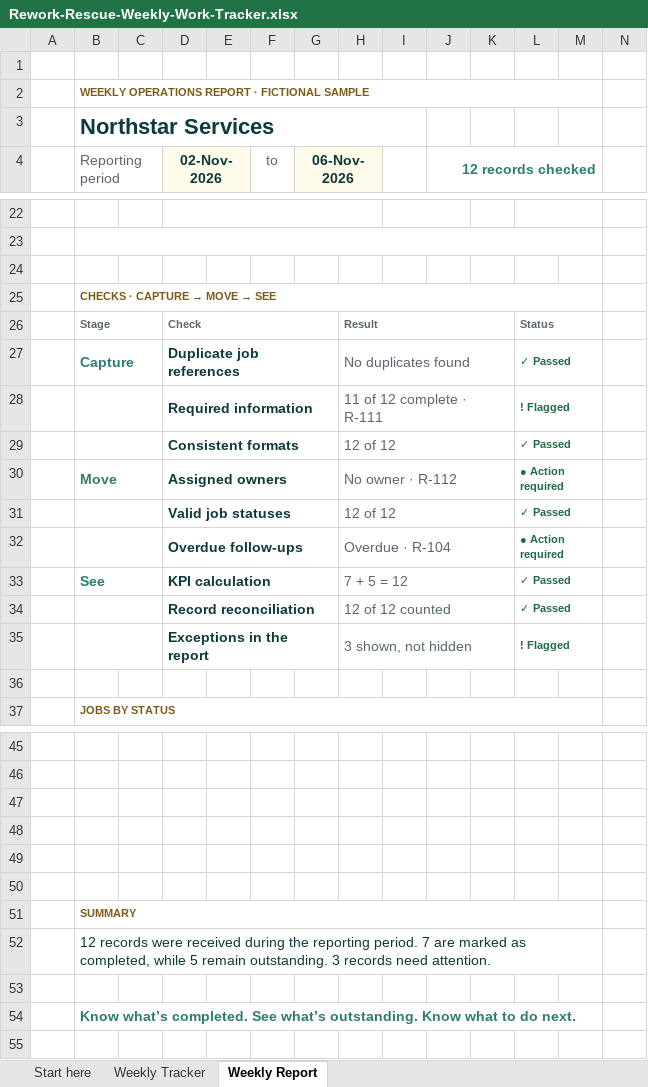
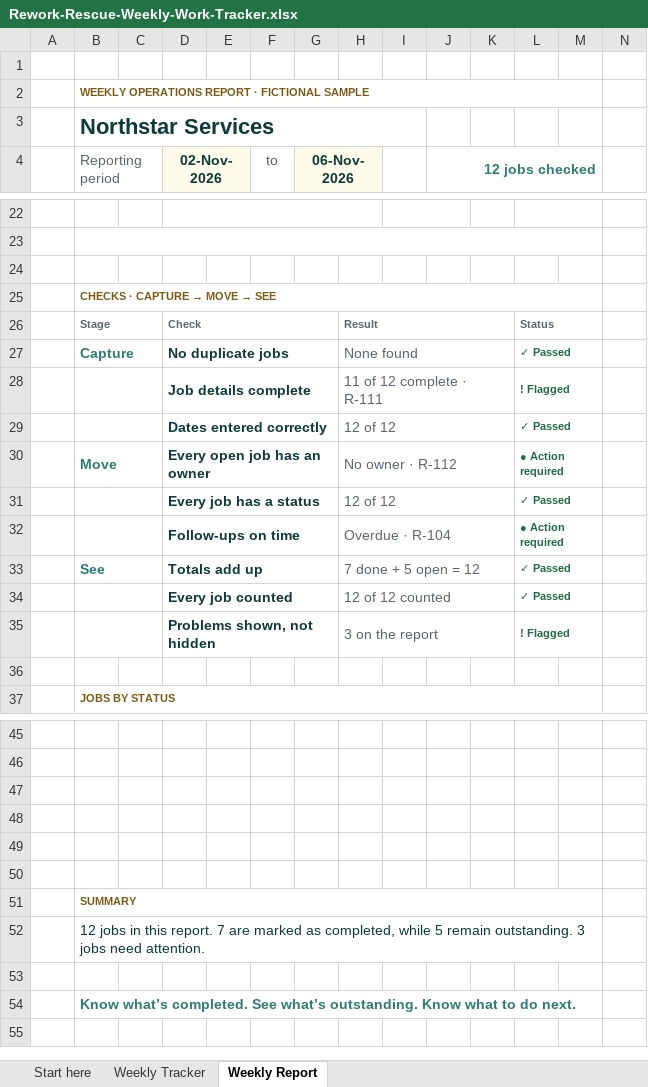
Before and after one commit to jeffvida/rework-rescue, an Excel workbook: assets/downloads/Rework-Rescue-Weekly-Work-Tracker.xlsx, sheet Weekly Report, drawn as a sheet; only a part is shown, gaps mark what is left out; values as stored, in another font and other column widths than the file's, no borders; charts and pictures and conditional formats not drawn; removed rows and columns are numbered as before the commit, all else as after; the diff names each change by its address in the sheet, - before the commit and + after, or states it on an @@ line.

```diff
--- a/assets/downloads/Rework-Rescue-Weekly-Work-Tracker.xlsx (sheet Weekly Report)
+++ b/assets/downloads/Rework-Rescue-Weekly-Work-Tracker.xlsx (sheet Weekly Report)
-J4: 12 records checked
+J4: 12 jobs checked
-D27 (02-Nov-2026): Duplicate job references
+D27 (02-Nov-2026): No duplicate jobs
-H27: No duplicates found
+H27: None found
-D28 (02-Nov-2026): Required information
+D28 (02-Nov-2026): Job details complete
-D29 (02-Nov-2026): Consistent formats
+D29 (02-Nov-2026): Dates entered correctly
-D30 (02-Nov-2026): Assigned owners
+D30 (02-Nov-2026): Every open job has an owner
-D31 (02-Nov-2026): Valid job statuses
+D31 (02-Nov-2026): Every job has a status
-D32 (02-Nov-2026): Overdue follow-ups
+D32 (02-Nov-2026): Follow-ups on time
-D33 (02-Nov-2026): KPI calculation
+D33 (02-Nov-2026): Totals add up
-H33: 7 + 5 = 12
+H33: 7 done + 5 open = 12
-D34 (02-Nov-2026): Record reconciliation
+D34 (02-Nov-2026): Every job counted
-row 35:  |  |  | Exceptions in the report |  |  |  | 3 shown, not hidden |  |  |  | ! Flagged
+row 35:  |  |  | Problems shown, not hidden |  |  |  | 3 on the report |  |  |  | ! Flagged
-B52 (Reporting period): 12 records were received during the reporting period. 7 are marked as completed, while 5 remain outstanding. 3 records need attention.
+B52 (Reporting period): 12 jobs in this report. 7 are marked as completed, while 5 remain outstanding. 3 jobs need attention.
```
Also changed, not shown: sheet Start here, sheet Weekly Tracker, formulas that keep their value, 14 other files.
